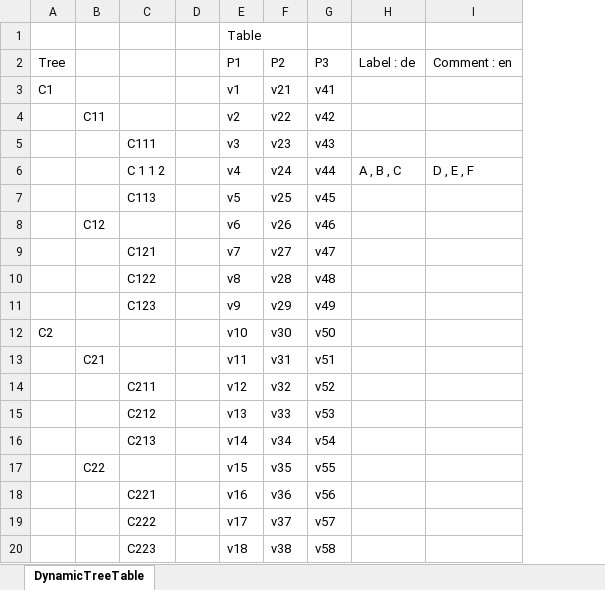
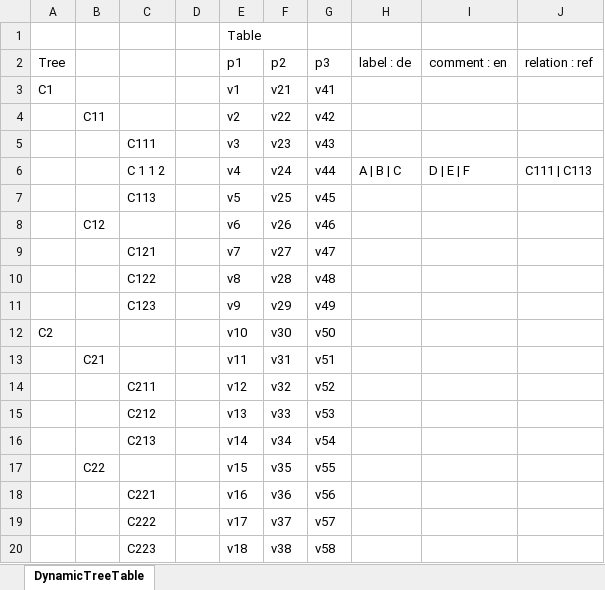
Before and after one commit to Onto-Med/SMOG, an Excel workbook: DynamicTreeTable2.xlsx, sheet DynamicTreeTable, drawn as a sheet; values as stored, in another font and other column widths than the file's, no borders; removed rows and columns are numbered as before the commit, all else as after; the diff names each change by its address in the sheet, - before the commit and + after, or states it on an @@ line.

Commit message:
update SimpleOWLExport add class ref as annotation value

```diff
--- a/DynamicTreeTable2.xlsx (sheet DynamicTreeTable)
+++ b/DynamicTreeTable2.xlsx (sheet DynamicTreeTable)
-column H (Label : de), row 6: A , B , C
-column I (Comment : en), row 6: D , E , F
+column H (label : de), row 6: A | B | C
+column I (comment : en), row 6: D | E | F
+column J (relation : ref), row 6: C111 | C113
-E2: P1
+E2: p1
-F2: P2
+F2: p2
-G2: P3
+G2: p3
```
Also changed, not shown: 2 other files.
